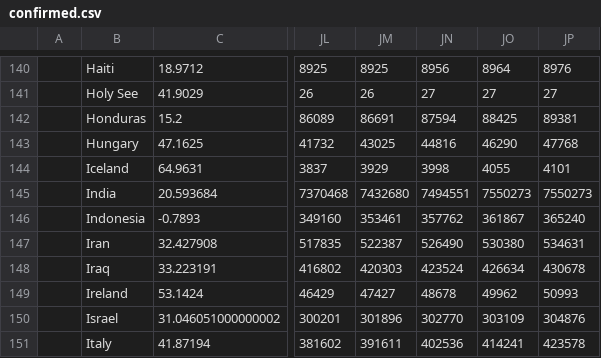
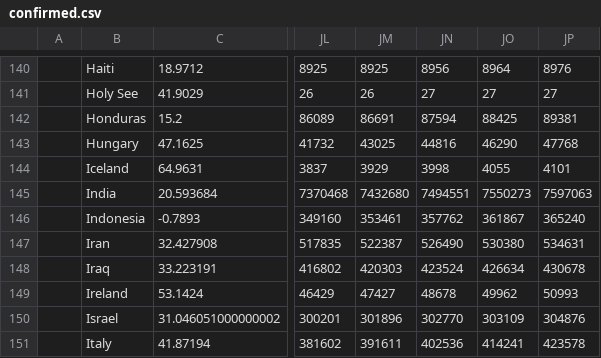
Before and after one commit to jiawei-yu-97/covid19-dashboard, a CSV file: covid/data/confirmed.csv, drawn as a sheet; only a part is shown, gaps mark what is left out; the diff names each change by its address in the sheet, - before the commit and + after, or states it on an @@ line.

```diff
--- a/covid/data/confirmed.csv
+++ b/covid/data/confirmed.csv
-JP145: 7550273
+JP145: 7597063
```
Also changed, not shown: covid/data/deaths.csv, covid/data/recovered.csv, 1 other file.
